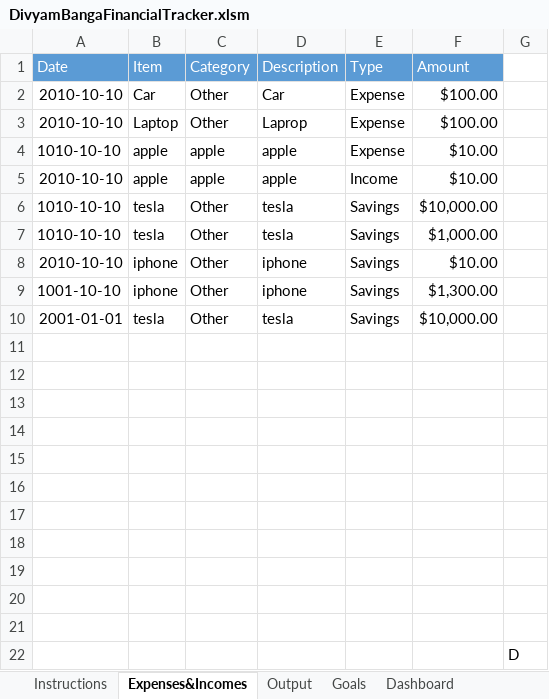
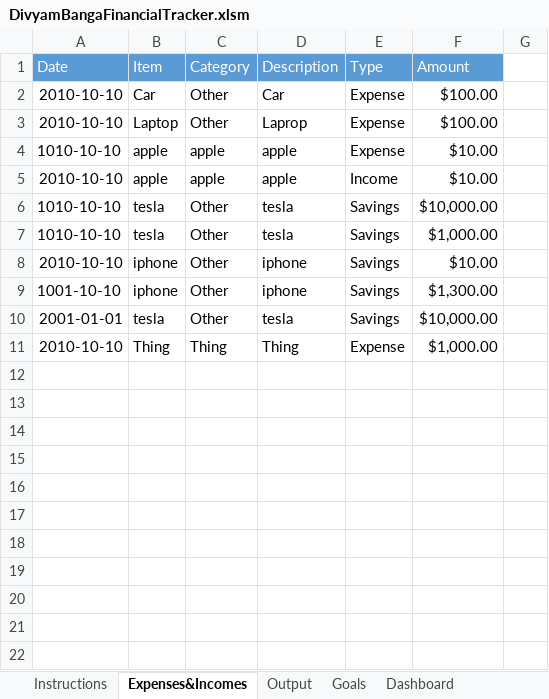
Before and after one commit to DivyamBanga/Personal-Finance-Planner, an Excel workbook: DivyamBangaFinancialTracker.xlsm, sheet Expenses&Incomes, drawn as a sheet; values as stored, in another font and other column widths than the file's, no borders; charts and pictures not drawn; removed rows and columns are numbered as before the commit, all else as after; the diff names each change by its address in the sheet, - before the commit and + after, or states it on an @@ line.

```diff
--- a/DivyamBangaFinancialTracker.xlsm (sheet Expenses&Incomes)
+++ b/DivyamBangaFinancialTracker.xlsm (sheet Expenses&Incomes)
-row 11: (empty)
+row 11: 2010-10-10 | Thing | Thing | Thing | Expense | $1,000.00
-row 12: (empty)
-row 13: (empty)
-row 14: (empty)
-row 15: (empty)
-row 16: (empty)
-row 17: (empty)
-row 18: (empty)
-row 19: (empty)
-row 20: (empty)
-row 21: (empty)
-row 22:  |  |  |  |  |  | D
```
Also changed, not shown: sheet Dashboard, charts or pictures.
